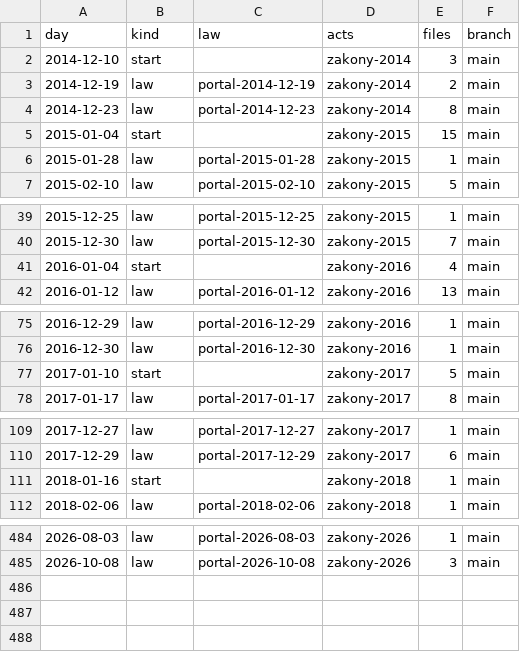
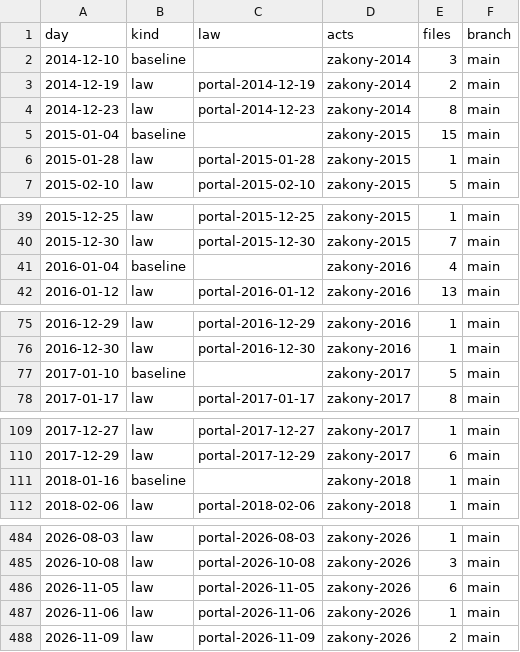
Before and after one commit to lexifina/russia-samara-law, a CSV file: data/commits.csv, drawn as a sheet; only a part is shown, gaps mark what is left out; the diff covers the shown part only.

Commit message:
Documentation, tables, tools and REPRODUCE.md
Appended 3 commits to 00d12865c74b; corpus sha256 d2b41465c397f284597236d73a711b3c887f75ca29b2a45923bd7bc29ae2656a, data retrieved 2026-11-24.

Kind: documentation
Check: ru-pravo-samara-20261124T144629Z

```diff
--- a/data/commits.csv
+++ b/data/commits.csv
@@ -1,6 +1,6 @@
 day,kind,law,acts,files,branch
-2014-12-10,start,,zakony-2014,3,main
+2014-12-10,baseline,,zakony-2014,3,main
 2014-12-19,law,portal-2014-12-19,zakony-2014,2,main
 2014-12-23,law,portal-2014-12-23,zakony-2014,8,main
-2015-01-04,start,,zakony-2015,15,main
+2015-01-04,baseline,,zakony-2015,15,main
 2015-01-28,law,portal-2015-01-28,zakony-2015,1,main
@@ -40,3 +40,3 @@ day,kind,law,acts,files,branch
 2015-12-30,law,portal-2015-12-30,zakony-2015,7,main
-2016-01-04,start,,zakony-2016,4,main
+2016-01-04,baseline,,zakony-2016,4,main
 2016-01-12,law,portal-2016-01-12,zakony-2016,13,main
@@ -76,3 +76,3 @@ day,kind,law,acts,files,branch
 2016-12-30,law,portal-2016-12-30,zakony-2016,1,main
-2017-01-10,start,,zakony-2017,5,main
+2017-01-10,baseline,,zakony-2017,5,main
 2017-01-17,law,portal-2017-01-17,zakony-2017,8,main
@@ -110,3 +110,3 @@ day,kind,law,acts,files,branch
 2017-12-29,law,portal-2017-12-29,zakony-2017,6,main
-2018-01-16,start,,zakony-2018,1,main
+2018-01-16,baseline,,zakony-2018,1,main
 2018-02-06,law,portal-2018-02-06,zakony-2018,1,main
@@ -485 +485,4 @@ day,kind,law,acts,files,branch
 2026-10-08,law,portal-2026-10-08,zakony-2026,3,main
+2026-11-05,law,portal-2026-11-05,zakony-2026,6,main
+2026-11-06,law,portal-2026-11-06,zakony-2026,1,main
+2026-11-09,law,portal-2026-11-09,zakony-2026,2,main
```
Also changed, not shown: 8 edited cells elsewhere in this file, data/laws.csv, 26 other files.
